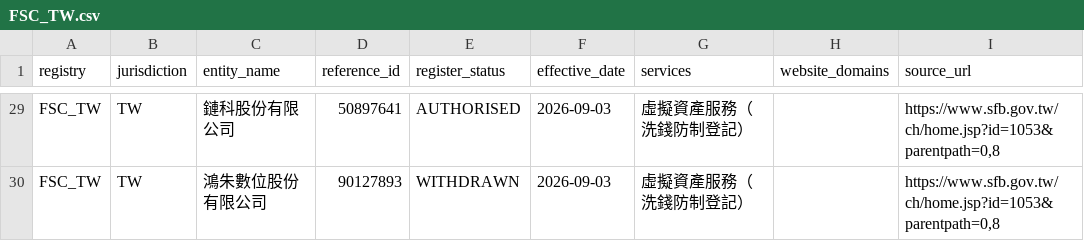
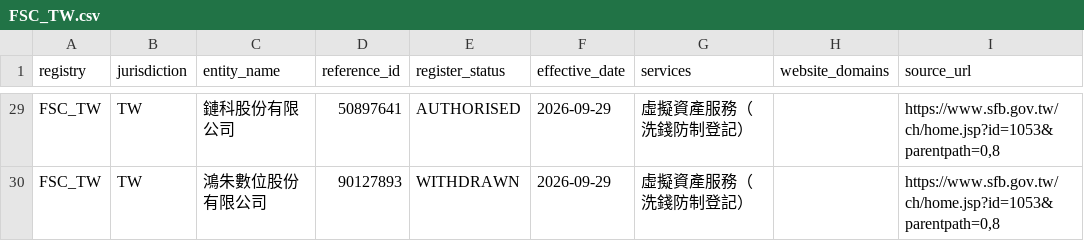
Before and after one commit to takame-io/exchange-registers, a CSV file: registers/FSC_TW.csv, drawn as a sheet; only a part is shown, gaps mark what is left out; the diff covers the shown part only; the diff names each change by its address in the sheet, - before the commit and + after, or states it on an @@ line.

```diff
--- a/registers/FSC_TW.csv
+++ b/registers/FSC_TW.csv
-F29:F30 (effective_date): 2026-09-03
+F29:F30 (effective_date): 2026-09-29
```
Also changed, not shown: 28 edited cells elsewhere in this file, changes.csv, exchange_records.csv, 5 other files.
